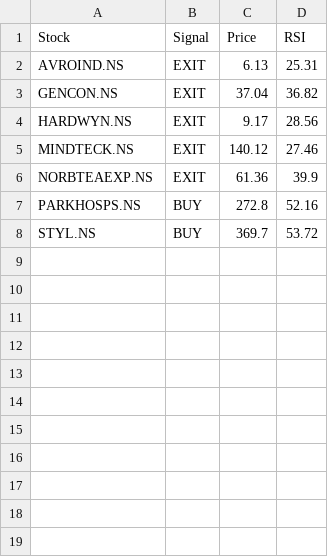
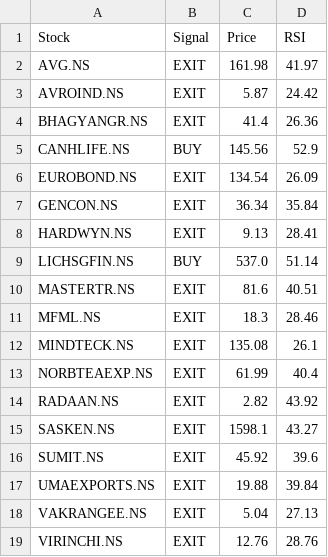
Before and after one commit to puravimohta15/NSE_Stock_Tracker, a CSV file: data/signals.csv, drawn as a sheet.

```diff
--- a/data/signals.csv
+++ b/data/signals.csv
@@ -1,8 +1,19 @@
 Stock,Signal,Price,RSI
-AVROIND.NS,EXIT,6.13,25.31
-GENCON.NS,EXIT,37.04,36.82
-HARDWYN.NS,EXIT,9.17,28.56
-MINDTECK.NS,EXIT,140.12,27.46
-NORBTEAEXP.NS,EXIT,61.36,39.9
-PARKHOSPS.NS,BUY,272.8,52.16
-STYL.NS,BUY,369.7,53.72
+AVG.NS,EXIT,161.98,41.97
+AVROIND.NS,EXIT,5.87,24.42
+BHAGYANGR.NS,EXIT,41.4,26.36
+CANHLIFE.NS,BUY,145.56,52.9
+EUROBOND.NS,EXIT,134.54,26.09
+GENCON.NS,EXIT,36.34,35.84
+HARDWYN.NS,EXIT,9.13,28.41
+LICHSGFIN.NS,BUY,537.0,51.14
+MASTERTR.NS,EXIT,81.6,40.51
+MFML.NS,EXIT,18.3,28.46
+MINDTECK.NS,EXIT,135.08,26.1
+NORBTEAEXP.NS,EXIT,61.99,40.4
+RADAAN.NS,EXIT,2.82,43.92
+SASKEN.NS,EXIT,1598.1,43.27
+SUMIT.NS,EXIT,45.92,39.6
+UMAEXPORTS.NS,EXIT,19.88,39.84
+VAKRANGEE.NS,EXIT,5.04,27.13
+VIRINCHI.NS,EXIT,12.76,28.76
```
